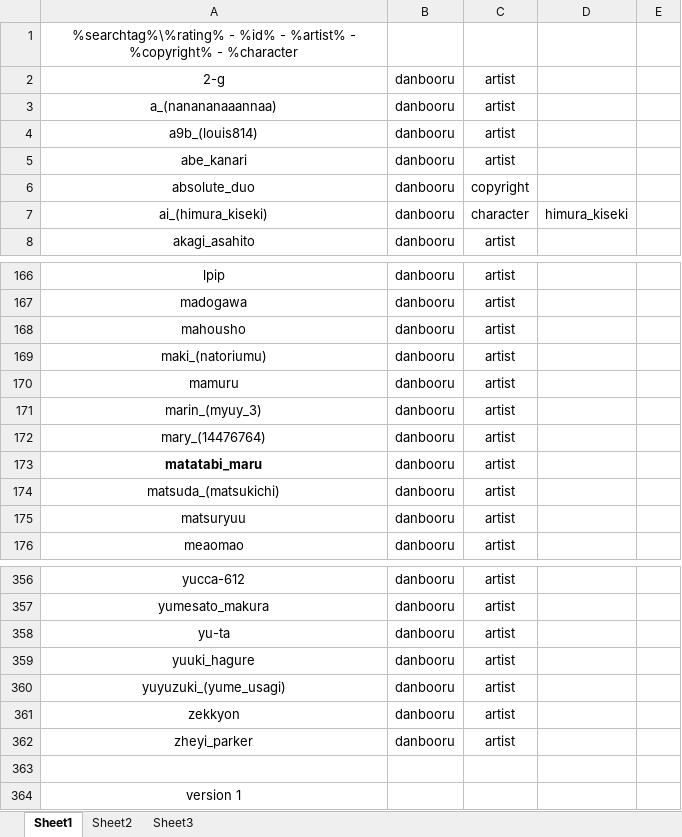
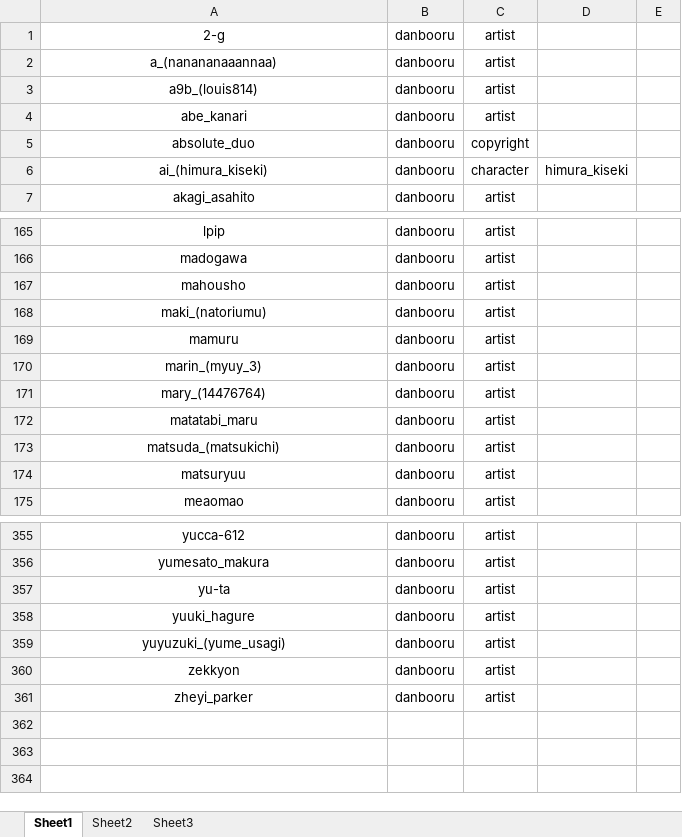
Before and after one commit to pillowfication/myimagerepostuff, an Excel workbook: evakuu.xlsx, sheet Sheet1, drawn as a sheet; only a part is shown, gaps mark what is left out; values as stored, in another font and other column widths than the file's, no borders; removed rows and columns are numbered as before the commit, all else as after; the diff names each change by its address in the sheet, - before the commit and + after, or states it on an @@ line.

Commit message:
Pruned .xlsx file

```diff
--- a/evakuu.xlsx (sheet Sheet1)
+++ b/evakuu.xlsx (sheet Sheet1)
-row 1: %searchtag%\%rating% - %id% - %artist% - %copyright% - %character
-A172 bold: on
+A172 bold: off
-row 363: (empty)
-row 364: version 1
```
Also changed, not shown: 2 other files.
